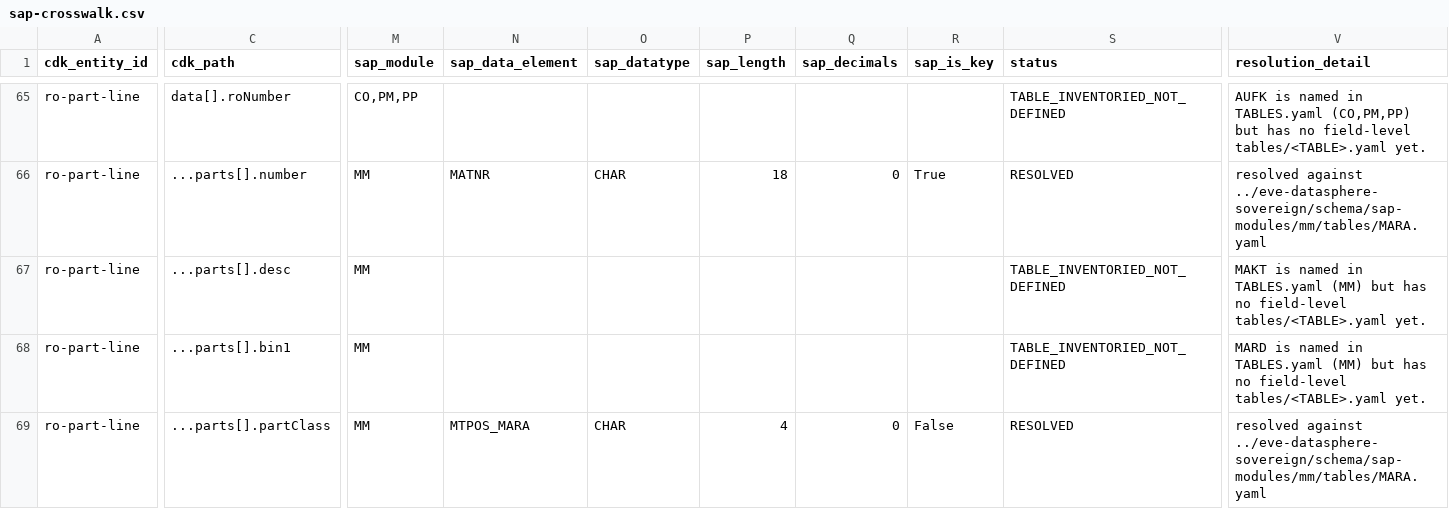
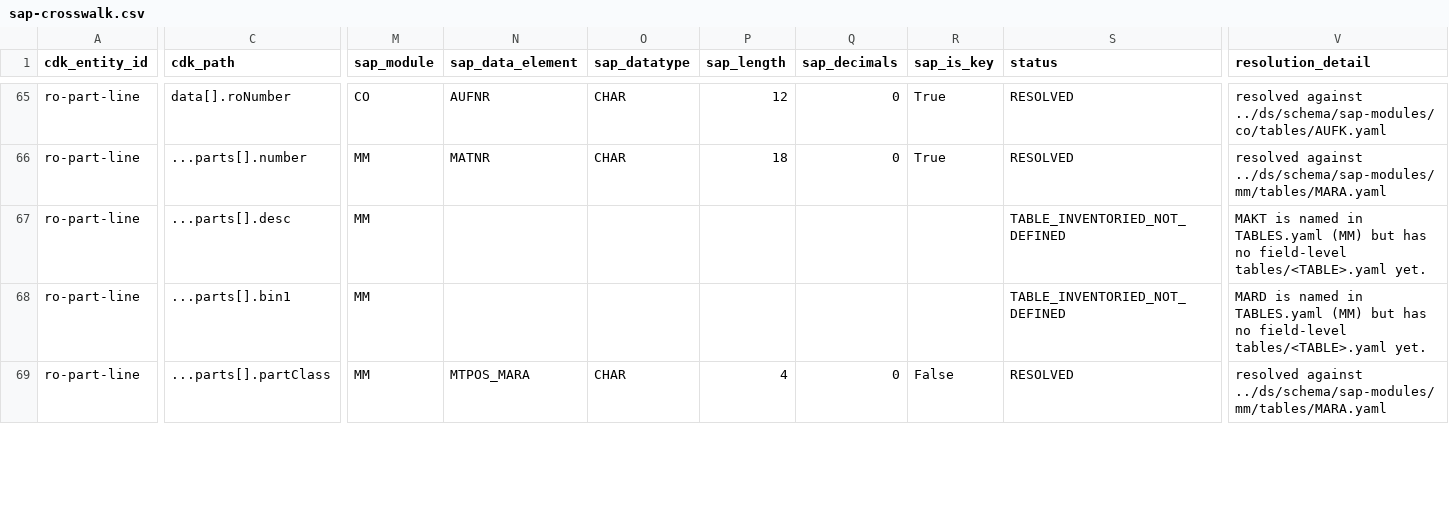
Before and after one commit to EVEglyphDesign/eve-hawkins-cdk-twin, a CSV file: docs/model/sap-crosswalk.csv, drawn as a sheet; only a part is shown, gaps mark what is left out; the diff covers the shown part only; the diff names each change by its address in the sheet, - before the commit and + after, or states it on an @@ line.

Commit message:
Regenerate crosswalk against Lane I's closed CO gap: AUFK/COSS/COSP/CSKB/CSKT now defined — RESOLVED 47->51, undefined-table refs 11->7

```diff
--- a/docs/model/sap-crosswalk.csv
+++ b/docs/model/sap-crosswalk.csv
-M65 (sap_module): CO,PM,PP
+M65 (sap_module): CO
-N65 (sap_data_element): (empty)
+N65 (sap_data_element): AUFNR
-O65 (sap_datatype): (empty)
+O65 (sap_datatype): CHAR
-P65 (sap_length): (empty)
+P65 (sap_length): 12
-Q65 (sap_decimals): (empty)
+Q65 (sap_decimals): 0
-R65 (sap_is_key): (empty)
+R65 (sap_is_key): True
-S65 (status): TABLE_INVENTORIED_NOT_DEFINED
+S65 (status): RESOLVED
-V65 (resolution_detail): AUFK is named in TABLES.yaml (CO,PM,PP) but has no field-level tables/<TABLE>.yaml yet.
+V65 (resolution_detail): resolved against ../ds/schema/sap-modules/co/tables/AUFK.yaml
-V66 (resolution_detail): resolved against ../eve-datasphere-sovereign/schema/sap-modules/mm/tables/MARA.yaml
+V66 (resolution_detail): resolved against ../ds/schema/sap-modules/mm/tables/MARA.yaml
-V69 (resolution_detail): resolved against ../eve-datasphere-sovereign/schema/sap-modules/mm/tables/MARA.yaml
+V69 (resolution_detail): resolved against ../ds/schema/sap-modules/mm/tables/MARA.yaml
```
Also changed, not shown: 77 edited cells elsewhere in this file, 1 other file.
